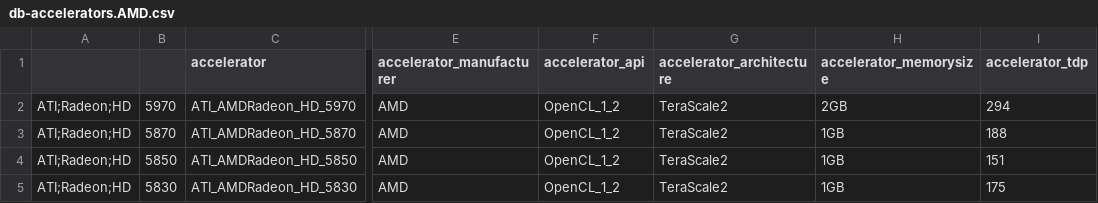
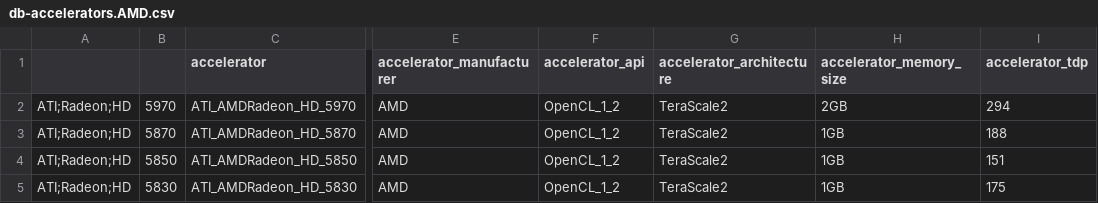
Before and after one commit to PlatformAwareProgramming/PlatformAware.jl, a CSV file: src/platforms/amd/db-accelerators.AMD.csv, drawn as a sheet; only a part is shown, gaps mark what is left out; the diff names each change by its address in the sheet, - before the commit and + after, or states it on an @@ line.

```diff
--- a/src/platforms/amd/db-accelerators.AMD.csv
+++ b/src/platforms/amd/db-accelerators.AMD.csv
-H1: accelerator_memorysize
+H1: accelerator_memory_size
```
Also changed, not shown: src/platforms/intel/db-accelerators.Intel.csv, 7 other files.
